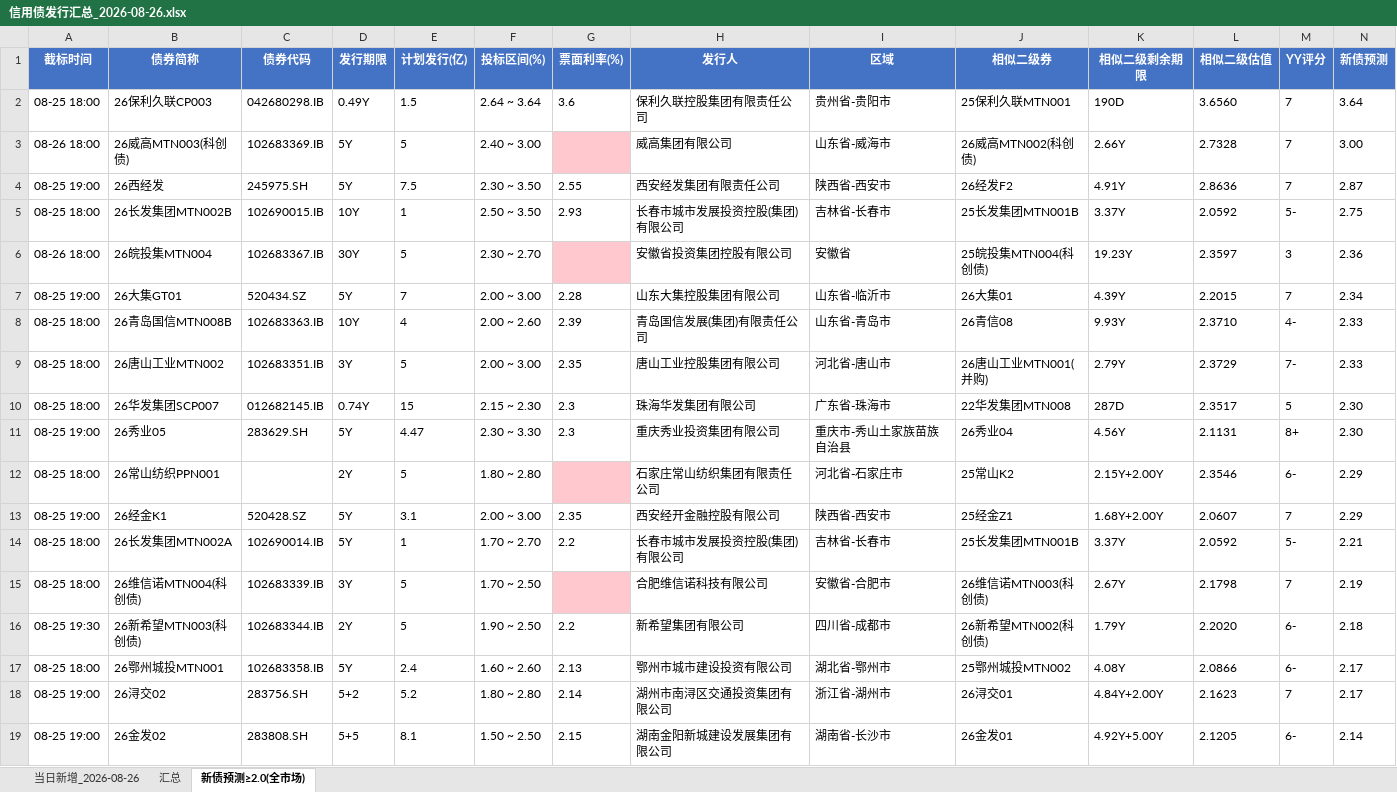
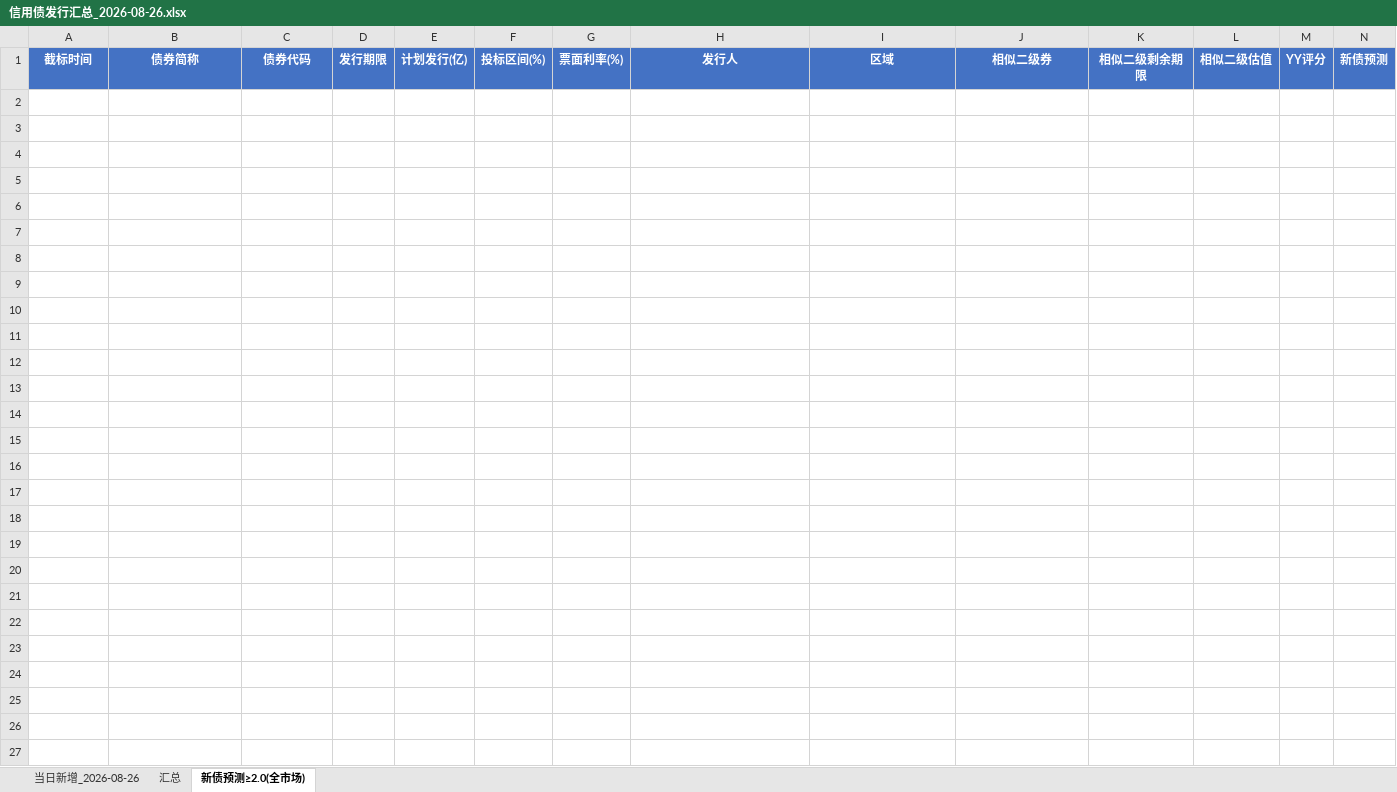
Before and after one commit to geomouse/innodealing-bond-export, an Excel workbook: data/信用债发行汇总_2026-08-26.xlsx, sheet 新债预测≥2.0(全市场), drawn as a sheet; only a part is shown; values as stored, in another font and other column widths than the file's, no borders; rows hold the shown columns only; the diff covers the shown part only; the diff names each change by its address in the sheet, - before the commit and + after, or states it on an @@ line.

```diff
--- a/data/信用债发行汇总_2026-08-26.xlsx (sheet 新债预测≥2.0(全市场))
+++ b/data/信用债发行汇总_2026-08-26.xlsx (sheet 新债预测≥2.0(全市场))
-row 2: 08-25 18:00 | 26保利久联CP003 | 042680298.IB | 0.49Y | 1.5 | 2.64 ~ 3.64 | 3.6 | 保利久联控股集团有限责任公司 | 贵州省-贵阳市 | 25保利久联MTN001 | 190D | 3.6560 | 7 | 3.64
-row 3: 08-26 18:00 | 26威高MTN003(科创债) | 102683369.IB | 5Y | 5 | 2.40 ~ 3.00 |  | 威高集团有限公司 | 山东省-威海市 | 26威高MTN002(科创债) | 2.66Y | 2.7328 | 7 | 3.00
-row 4: 08-25 19:00 | 26西经发 | 245975.SH | 5Y | 7.5 | 2.30 ~ 3.50 | 2.55 | 西安经发集团有限责任公司 | 陕西省-西安市 | 26经发F2 | 4.91Y | 2.8636 | 7 | 2.87
-row 5: 08-25 18:00 | 26长发集团MTN002B | 102690015.IB | 10Y | 1 | 2.50 ~ 3.50 | 2.93 | 长春市城市发展投资控股(集团)有限公司 | 吉林省-长春市 | 25长发集团MTN001B | 3.37Y | 2.0592 | 5- | 2.75
-row 6: 08-26 18:00 | 26皖投集MTN004 | 102683367.IB | 30Y | 5 | 2.30 ~ 2.70 |  | 安徽省投资集团控股有限公司 | 安徽省 | 25皖投集MTN004(科创债) | 19.23Y | 2.3597 | 3 | 2.36
-row 7: 08-25 19:00 | 26大集GT01 | 520434.SZ | 5Y | 7 | 2.00 ~ 3.00 | 2.28 | 山东大集控股集团有限公司 | 山东省-临沂市 | 26大集01 | 4.39Y | 2.2015 | 7 | 2.34
-row 8: 08-25 18:00 | 26青岛国信MTN008B | 102683363.IB | 10Y | 4 | 2.00 ~ 2.60 | 2.39 | 青岛国信发展(集团)有限责任公司 | 山东省-青岛市 | 26青信08 | 9.93Y | 2.3710 | 4- | 2.33
-row 9: 08-25 18:00 | 26唐山工业MTN002 | 102683351.IB | 3Y | 5 | 2.00 ~ 3.00 | 2.35 | 唐山工业控股集团有限公司 | 河北省-唐山市 | 26唐山工业MTN001(并购) | 2.79Y | 2.3729 | 7- | 2.33
-row 10: 08-25 18:00 | 26华发集团SCP007 | 012682145.IB | 0.74Y | 15 | 2.15 ~ 2.30 | 2.3 | 珠海华发集团有限公司 | 广东省-珠海市 | 22华发集团MTN008 | 287D | 2.3517 | 5 | 2.30
-row 11: 08-25 19:00 | 26秀业05 | 283629.SH | 5Y | 4.47 | 2.30 ~ 3.30 | 2.3 | 重庆秀业投资集团有限公司 | 重庆市-秀山土家族苗族自治县 | 26秀业04 | 4.56Y | 2.1131 | 8+ | 2.30
-row 12: 08-25 18:00 | 26常山纺织PPN001 |  | 2Y | 5 | 1.80 ~ 2.80 |  | 石家庄常山纺织集团有限责任公司 | 河北省-石家庄市 | 25常山K2 | 2.15Y+2.00Y | 2.3546 | 6- | 2.29
-row 13: 08-25 19:00 | 26经金K1 | 520428.SZ | 5Y | 3.1 | 2.00 ~ 3.00 | 2.35 | 西安经开金融控股有限公司 | 陕西省-西安市 | 25经金Z1 | 1.68Y+2.00Y | 2.0607 | 7 | 2.29
-row 14: 08-25 18:00 | 26长发集团MTN002A | 102690014.IB | 5Y | 1 | 1.70 ~ 2.70 | 2.2 | 长春市城市发展投资控股(集团)有限公司 | 吉林省-长春市 | 25长发集团MTN001B | 3.37Y | 2.0592 | 5- | 2.21
-row 15: 08-25 18:00 | 26维信诺MTN004(科创债) | 102683339.IB | 3Y | 5 | 1.70 ~ 2.50 |  | 合肥维信诺科技有限公司 | 安徽省-合肥市 | 26维信诺MTN003(科创债) | 2.67Y | 2.1798 | 7 | 2.19
-row 16: 08-25 19:30 | 26新希望MTN003(科创债) | 102683344.IB | 2Y | 5 | 1.90 ~ 2.50 | 2.2 | 新希望集团有限公司 | 四川省-成都市 | 26新希望MTN002(科创债) | 1.79Y | 2.2020 | 6- | 2.18
-row 17: 08-25 18:00 | 26鄂州城投MTN001 | 102683358.IB | 5Y | 2.4 | 1.60 ~ 2.60 | 2.13 | 鄂州市城市建设投资有限公司 | 湖北省-鄂州市 | 25鄂州城投MTN002 | 4.08Y | 2.0866 | 6- | 2.17
-row 18: 08-25 19:00 | 26浔交02 | 283756.SH | 5+2 | 5.2 | 1.80 ~ 2.80 | 2.14 | 湖州市南浔区交通投资集团有限公司 | 浙江省-湖州市 | 26浔交01 | 4.84Y+2.00Y | 2.1623 | 7 | 2.17
-row 19: 08-25 19:00 | 26金发02 | 283808.SH | 5+5 | 8.1 | 1.50 ~ 2.50 | 2.15 | 湖南金阳新城建设发展集团有限公司 | 湖南省-长沙市 | 26金发01 | 4.92Y+5.00Y | 2.1205 | 6- | 2.14
```
Also changed, not shown: 12 removed rows elsewhere in this sheet, data/credit_bond_2026-08-20.xlsx, data/credit_bond_2026-08-21.xlsx, 5 other files.
